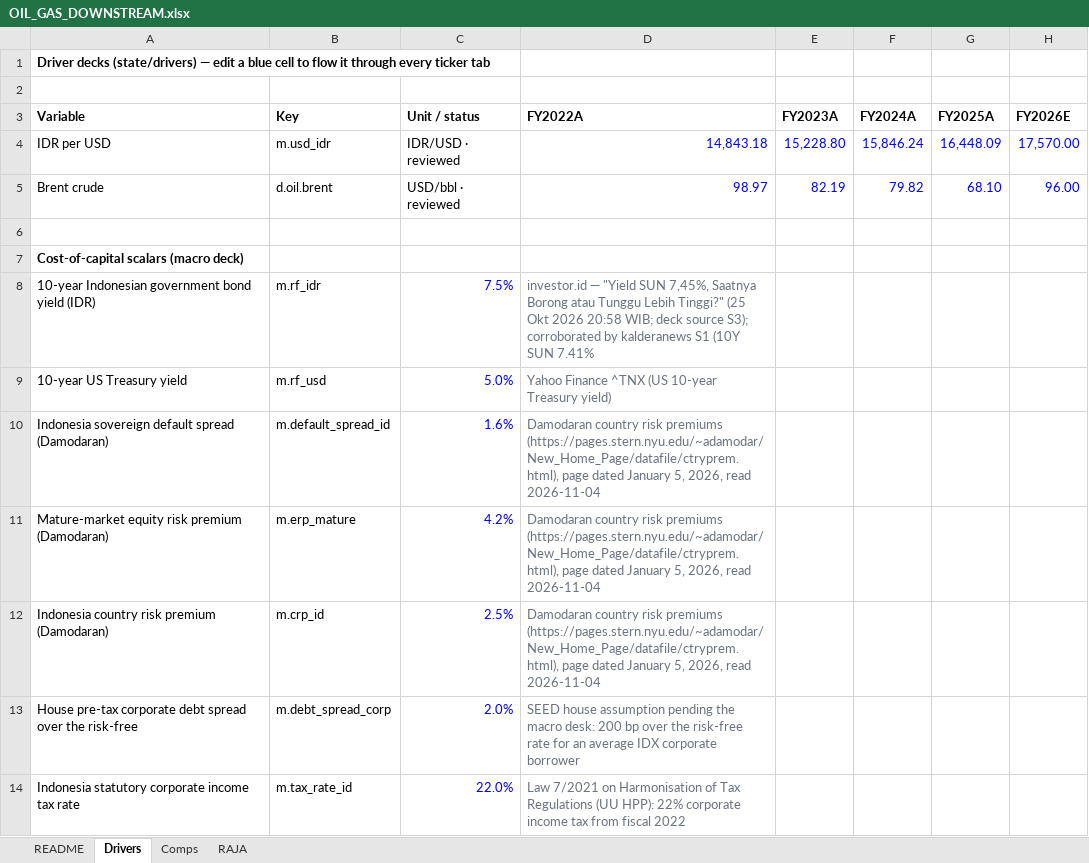
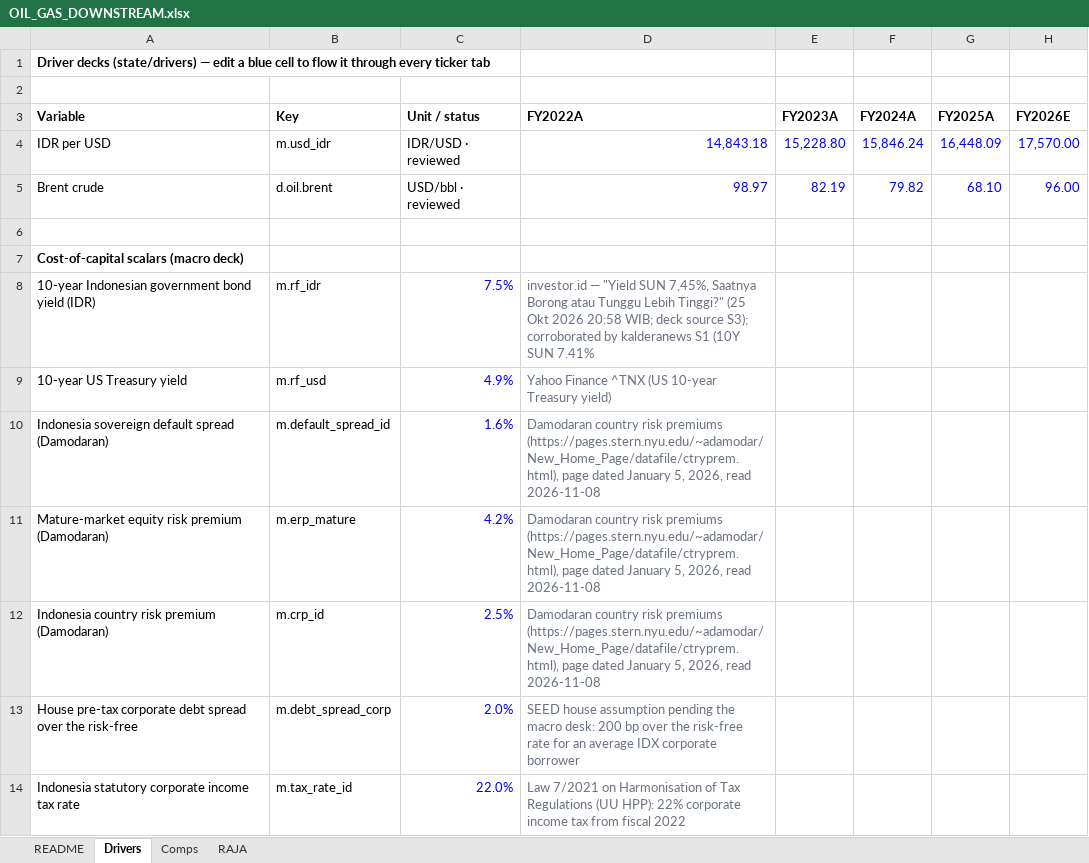
Before and after one commit to snipekick/sixsouth-dashboard, an Excel workbook: models/OIL_GAS_DOWNSTREAM.xlsx, sheet Drivers, drawn as a sheet; only a part is shown; values as stored, in another font and other column widths than the file's, no borders; the diff names each change by its address in the sheet, - before the commit and + after, or states it on an @@ line.

```diff
--- a/models/OIL_GAS_DOWNSTREAM.xlsx (sheet Drivers)
+++ b/models/OIL_GAS_DOWNSTREAM.xlsx (sheet Drivers)
-C9 (Unit / status): 5.0%
+C9 (Unit / status): 4.9%
-D10:D12 (FY2022A): …2026, read 2026-11-04
+D10:D12 (FY2022A): …2026, read 2026-11-08
```
Also changed, not shown: sheet RAJA, sheet README, models/COAL.xlsx, models/CONGLOMERATES.xlsx, 28 other files.
